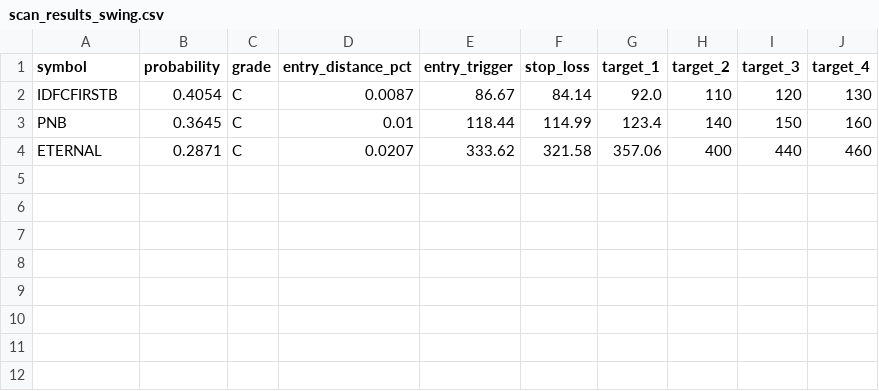
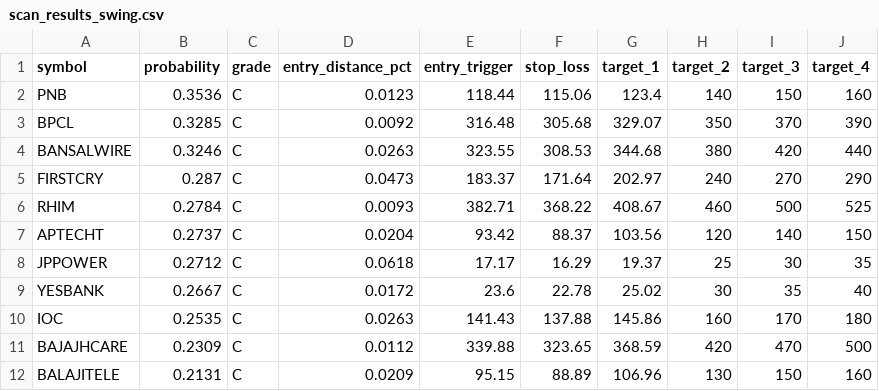
Before and after one commit to spy15007-arch/nifty-scnr, a CSV file: scan_results_swing.csv, drawn as a sheet.

```diff
--- a/scan_results_swing.csv
+++ b/scan_results_swing.csv
@@ -1,4 +1,12 @@
 symbol,probability,grade,entry_distance_pct,entry_trigger,stop_loss,target_1,target_2,target_3,target_4
-IDFCFIRSTB,0.4054,C,0.0087,86.67,84.14,92.0,110,120,130
-PNB,0.3645,C,0.01,118.44,114.99,123.4,140,150,160
-ETERNAL,0.2871,C,0.0207,333.62,321.58,357.06,400,440,460
+PNB,0.3536,C,0.0123,118.44,115.06,123.4,140,150,160
+BPCL,0.3285,C,0.0092,316.48,305.68,329.07,350,370,390
+BANSALWIRE,0.3246,C,0.0263,323.55,308.53,344.68,380,420,440
+FIRSTCRY,0.287,C,0.0473,183.37,171.64,202.97,240,270,290
+RHIM,0.2784,C,0.0093,382.71,368.22,408.67,460,500,525
+APTECHT,0.2737,C,0.0204,93.42,88.37,103.56,120,140,150
+JPPOWER,0.2712,C,0.0618,17.17,16.29,19.37,25,30,35
+YESBANK,0.2667,C,0.0172,23.6,22.78,25.02,30,35,40
+IOC,0.2535,C,0.0263,141.43,137.88,145.86,160,170,180
+BAJAJHCARE,0.2309,C,0.0112,339.88,323.65,368.59,420,470,500
+BALAJITELE,0.2131,C,0.0209,95.15,88.89,106.96,130,150,160
```
Also changed, not shown: 2 other files.
